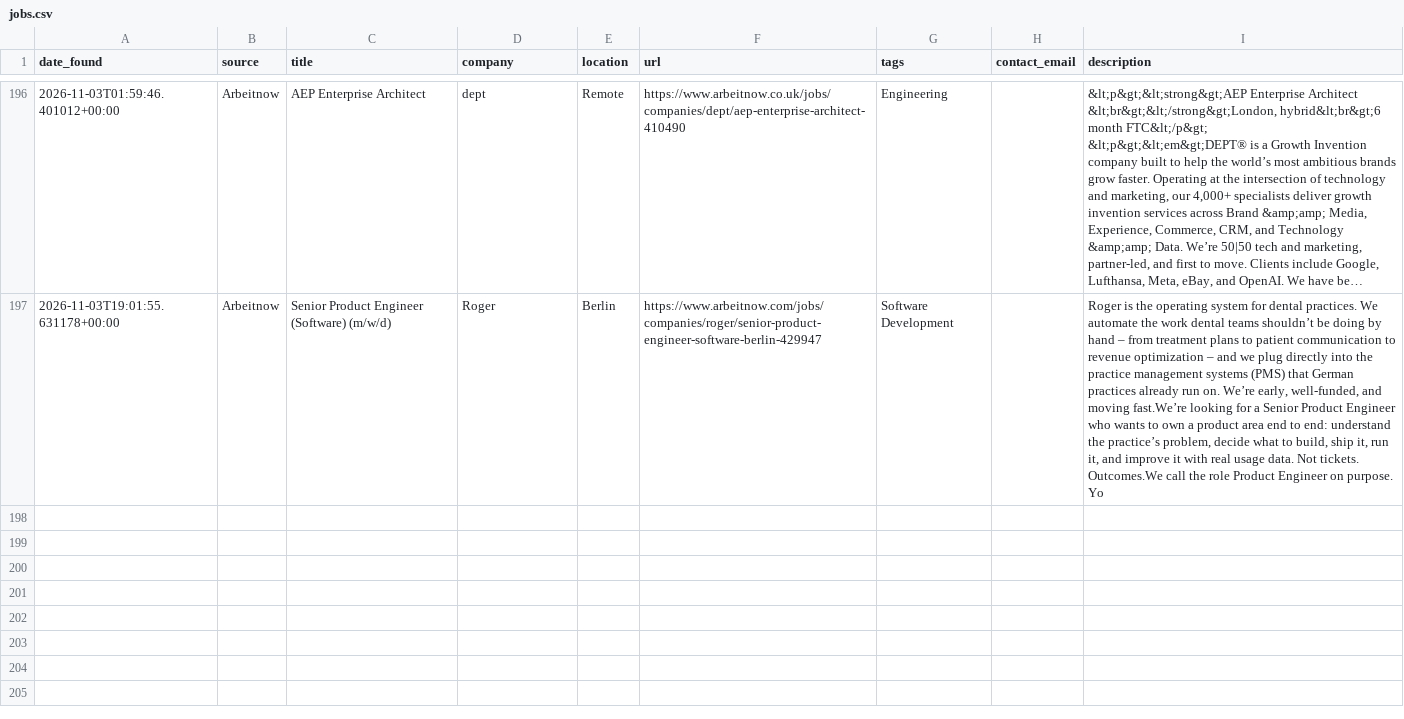
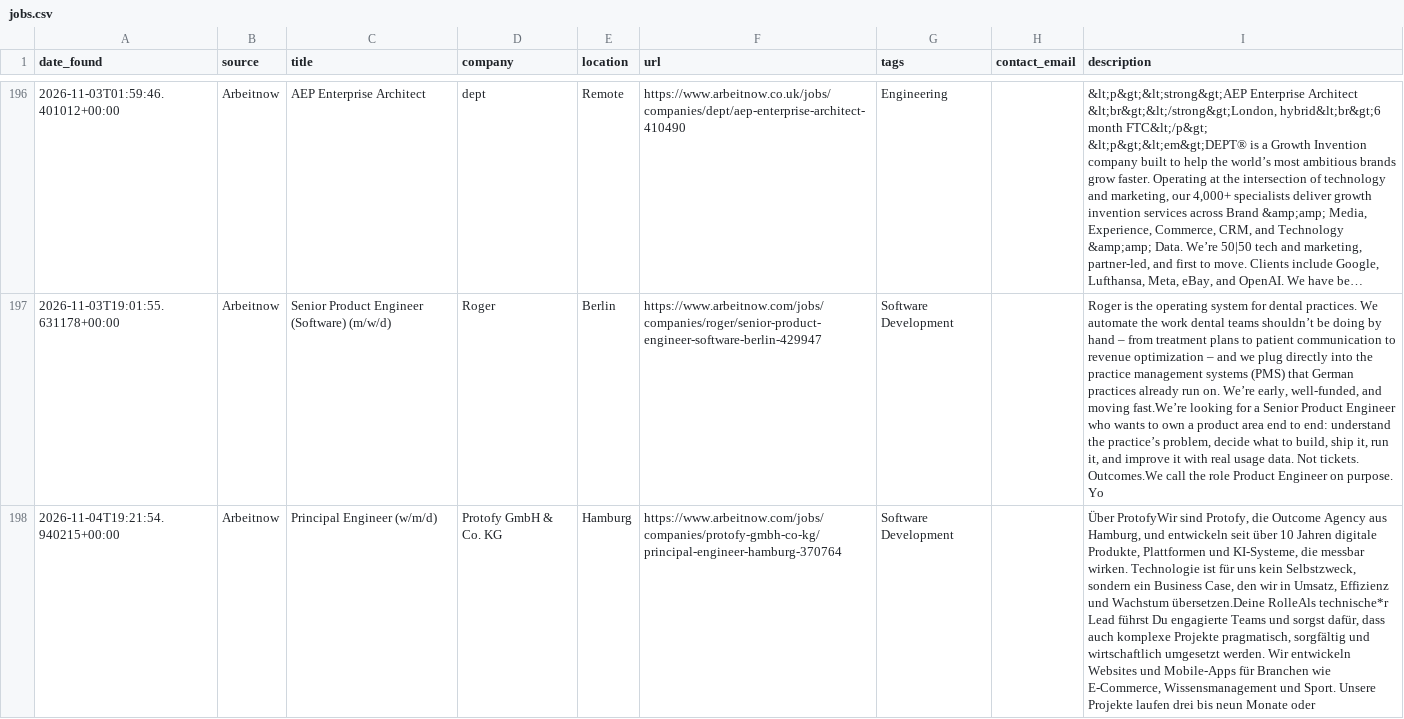
Before and after one commit to hitesh638/flutter-job-scraper, a CSV file: jobs.csv, drawn as a sheet; only a part is shown, gaps mark what is left out; long unchanged cells end in …; the diff names each change by its address in the sheet, - before the commit and + after, or states it on an @@ line.

```diff
--- a/jobs.csv
+++ b/jobs.csv
+row 198: 2026-11-04T19:21:54.940215+00:00 | Arbeitnow | Principal Engineer (w/m/d) | Protofy GmbH & Co. KG | Hamburg | https://www.arbeitnow.com/jobs/companies/protofy-gmbh-co-kg/principal-engineer-hamburg-370764 | Software Development |  | Über ProtofyWir sind Protofy, die Outcome Agency aus Hamburg, und entwickeln seit über 10 Jahren digitale Produkte, Plattformen und KI-Systeme, die messbar wirken. Technologie ist für uns kein Selbstzweck, sondern ein Business Case, den wir in Umsatz, Effizienz und Wachstum übersetzen.Deine RolleAls technische*r Lead führst Du engagierte Teams und sorgst dafür, dass auch komplexe Projekte pragmatisch, sorgfältig und wirtschaftlich umgesetzt werden. Wir entwickeln Websites und Mobile-Apps für Branchen wie E-Commerce, Wissensmanagement und Sport. Unsere Projekte laufen drei bis neun Monate oder
```
Also changed, not shown: apply_via_platform.csv, 2 other files.
